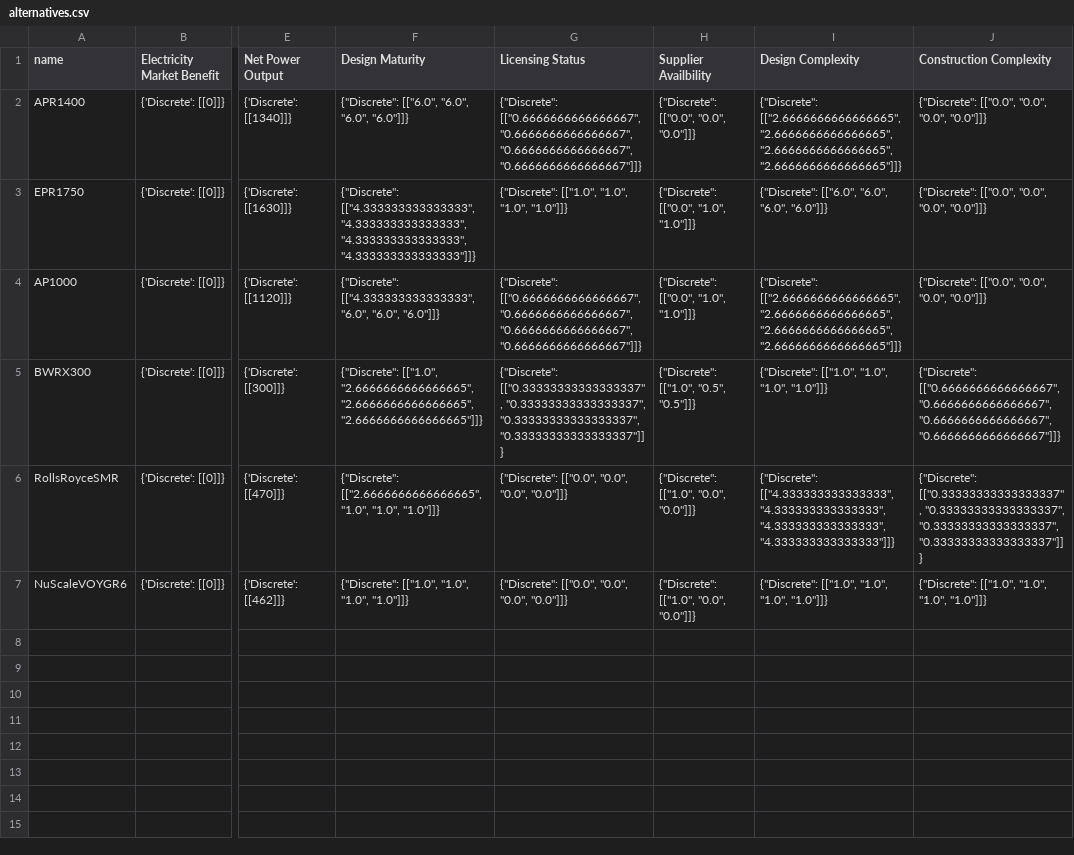
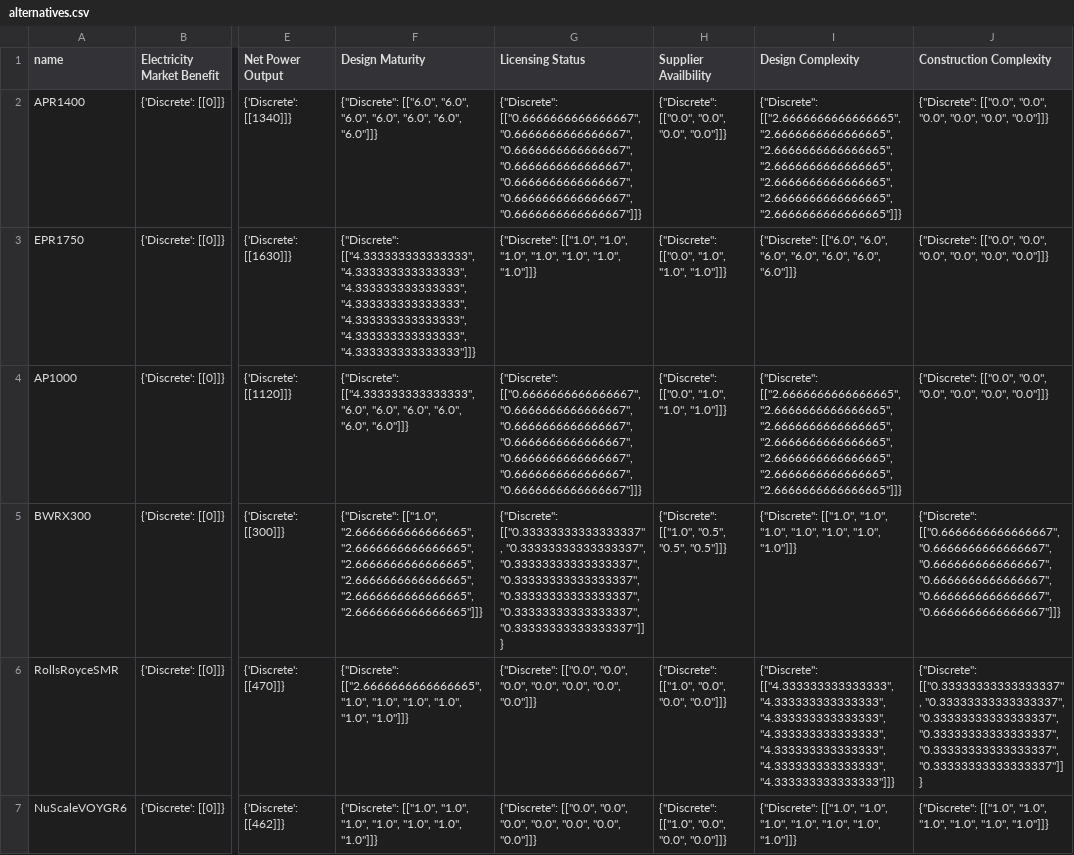
Before and after one commit to simo-pagliu/Master-Thesis, a CSV file: 02 - Value Functions/aggregatedresults/FR/alternatives.csv, drawn as a sheet; only a part is shown, gaps mark what is left out; the diff names each change by its address in the sheet, - before the commit and + after, or states it on an @@ line.

```diff
--- a/02 - Value Functions/aggregatedresults/FR/alternatives.csv
+++ b/02 - Value Functions/aggregatedresults/FR/alternatives.csv
-F2 (Design Maturity): …"6.0", "6.0", "6.0"]]}
+F2 (Design Maturity): …"6.0", "6.0", "6.0", "6.0", "6.0", "6.0"]]}
-G2 (Licensing Status): …"0.6666666666666667", "0.6666666666666667", "0.6666666666666667"]]}
+G2 (Licensing Status): …"0.6666666666666667", "0.6666666666666667", "0.6666666666666667", "0.6666666666666667", "0.6666666666666667", "0.6666666666666667"]]}
-H2 (Supplier Availbility): {"Discrete": [["0.0", "0.0", "0.0"]]}
+H2 (Supplier Availbility): {"Discrete": [["0.0", "0.0", "0.0", "0.0"]]}
-I2 (Design Complexity): …"2.6666666666666665", "2.6666666666666665", "2.6666666666666665"]]}
+I2 (Design Complexity): …"2.6666666666666665", "2.6666666666666665", "2.6666666666666665", "2.6666666666666665", "2.6666666666666665", "2.6666666666666665"]]}
-J2:J4 (Construction Complexity): …"0.0", "0.0", "0.0"]]}
+J2:J4 (Construction Complexity): …"0.0", "0.0", "0.0", "0.0", "0.0"]]}
-F3 (Design Maturity): …"4.333333333333333", "4.333333333333333", "4.333333333333333"]]}
+F3 (Design Maturity): …"4.333333333333333", "4.333333333333333", "4.333333333333333", "4.333333333333333", "4.333333333333333", "4.333333333333333"]]}
-G3 (Licensing Status): …"1.0", "1.0", "1.0"]]}
+G3 (Licensing Status): …"1.0", "1.0", "1.0", "1.0", "1.0", "1.0"]]}
-H3:H4 (Supplier Availbility): {"Discrete": [["0.0", "1.0", "1.0"]]}
+H3:H4 (Supplier Availbility): {"Discrete": [["0.0", "1.0", "1.0", "1.0"]]}
-I3 (Design Complexity): …"6.0", "6.0", "6.0"]]}
+I3 (Design Complexity): …"6.0", "6.0", "6.0", "6.0", "6.0", "6.0"]]}
-F4 (Design Maturity): …"6.0", "6.0", "6.0"]]}
+F4 (Design Maturity): …"6.0", "6.0", "6.0", "6.0", "6.0", "6.0"]]}
-G4 (Licensing Status): …"0.6666666666666667", "0.6666666666666667", "0.6666666666666667"]]}
+G4 (Licensing Status): …"0.6666666666666667", "0.6666666666666667", "0.6666666666666667", "0.6666666666666667", "0.6666666666666667", "0.6666666666666667"]]}
-I4 (Design Complexity): …"2.6666666666666665", "2.6666666666666665", "2.6666666666666665"]]}
+I4 (Design Complexity): …"2.6666666666666665", "2.6666666666666665", "2.6666666666666665", "2.6666666666666665", "2.6666666666666665", "2.6666666666666665"]]}
-F5 (Design Maturity): …"2.6666666666666665", "2.6666666666666665", "2.6666666666666665"]]}
+F5 (Design Maturity): …"2.6666666666666665", "2.6666666666666665", "2.6666666666666665", "2.6666666666666665", "2.6666666666666665", "2.6666666666666665"]]}
-G5 (Licensing Status): …"0.33333333333333337", "0.33333333333333337", "0.33333333333333337"]]}
+G5 (Licensing Status): …"0.33333333333333337", "0.33333333333333337", "0.33333333333333337", "0.33333333333333337", "0.33333333333333337", "0.33333333333333337"]]}
-H5 (Supplier Availbility): {"Discrete": [["1.0", "0.5", "0.5"]]}
+H5 (Supplier Availbility): {"Discrete": [["1.0", "0.5", "0.5", "0.5"]]}
-I5 (Design Complexity): …"1.0", "1.0", "1.0"]]}
+I5 (Design Complexity): …"1.0", "1.0", "1.0", "1.0", "1.0", "1.0"]]}
-J5 (Construction Complexity): …"0.6666666666666667", "0.6666666666666667", "0.6666666666666667"]]}
+J5 (Construction Complexity): …"0.6666666666666667", "0.6666666666666667", "0.6666666666666667", "0.6666666666666667", "0.6666666666666667"]]}
-F6 (Design Maturity): …"1.0", "1.0", "1.0"]]}
+F6 (Design Maturity): …"1.0", "1.0", "1.0", "1.0", "1.0", "1.0"]]}
-G6:G7 (Licensing Status): …"0.0", "0.0", "0.0"]]}
+G6:G7 (Licensing Status): …"0.0", "0.0", "0.0", "0.0", "0.0", "0.0"]]}
-H6:H7 (Supplier Availbility): {"Discrete": [["1.0", "0.0", "0.0"]]}
+H6:H7 (Supplier Availbility): {"Discrete": [["1.0", "0.0", "0.0", "0.0"]]}
-I6 (Design Complexity): …"4.333333333333333", "4.333333333333333", "4.333333333333333"]]}
+I6 (Design Complexity): …"4.333333333333333", "4.333333333333333", "4.333333333333333", "4.333333333333333", "4.333333333333333", "4.333333333333333"]]}
-J6 (Construction Complexity): …"0.33333333333333337", "0.33333333333333337", "0.33333333333333337"]]}
+J6 (Construction Complexity): …"0.33333333333333337", "0.33333333333333337", "0.33333333333333337", "0.33333333333333337", "0.33333333333333337"]]}
-F7 (Design Maturity): …"1.0", "1.0", "1.0"]]}
+F7 (Design Maturity): …"1.0", "1.0", "1.0", "1.0", "1.0", "1.0"]]}
-I7 (Design Complexity): …"1.0", "1.0", "1.0"]]}
+I7 (Design Complexity): …"1.0", "1.0", "1.0", "1.0", "1.0", "1.0"]]}
-J7 (Construction Complexity): …"1.0", "1.0", "1.0"]]}
+J7 (Construction Complexity): …"1.0", "1.0", "1.0", "1.0", "1.0"]]}
```
Also changed, not shown: 02 - Value Functions/aggregatedresults/CH/alternatives.csv, 02 - Value Functions/aggregatedresults/IT/alternatives.csv, 14 other files.
